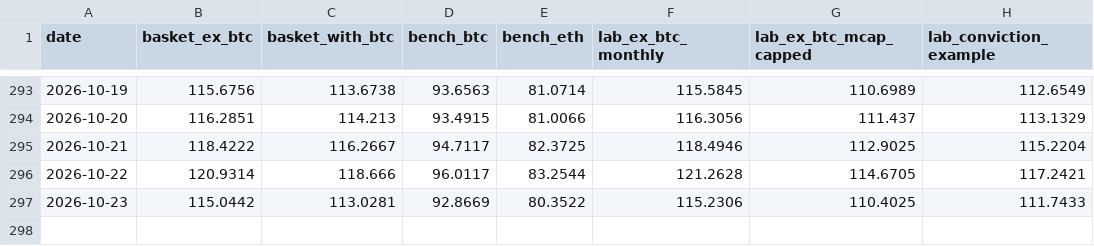
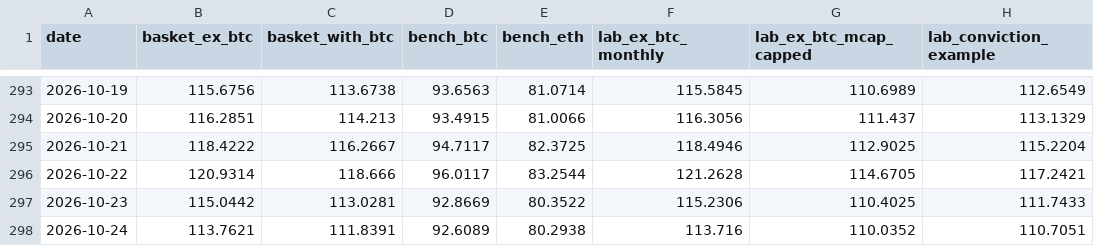
Before and after one commit to andresmqz/amsig-baskets, a CSV file: data/index.csv, drawn as a sheet; only a part is shown, gaps mark what is left out; the diff names each change by its address in the sheet, - before the commit and + after, or states it on an @@ line.

```diff
--- a/data/index.csv
+++ b/data/index.csv
+row 298: 2026-10-24 | 113.7621 | 111.8391 | 92.6089 | 80.2938 | 113.716 | 110.0352 | 110.7051
```
Also changed, not shown: data/contributions.csv, data/prices.csv, 6 other files.
